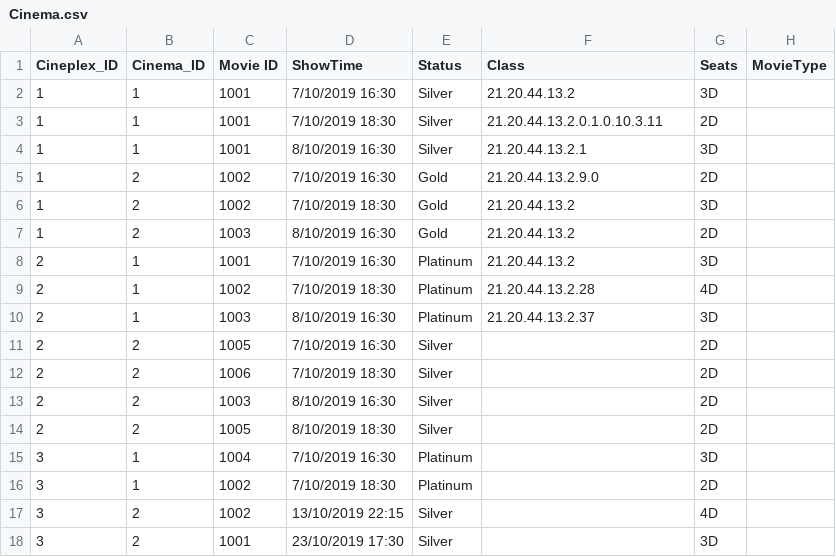
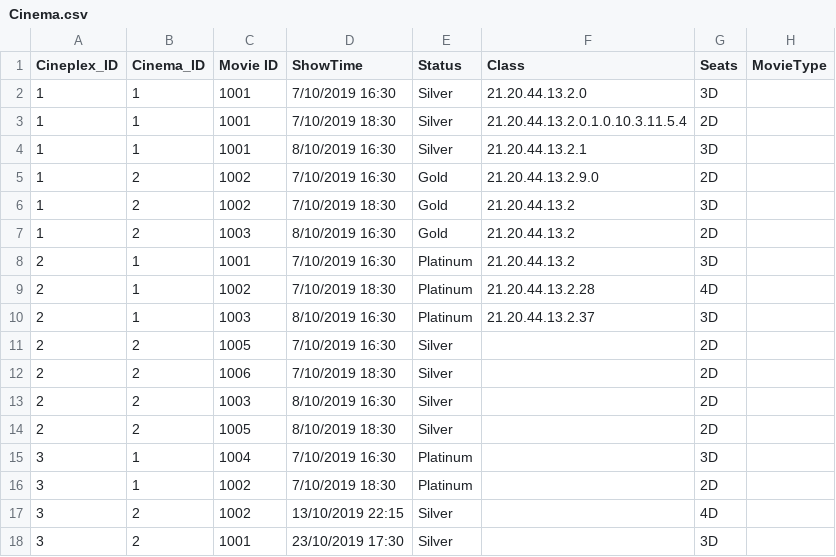
Before and after one commit to NumairFazili/Moblima, a CSV file: src/Data/Cinema.csv, drawn as a sheet.

```diff
--- a/src/Data/Cinema.csv
+++ b/src/Data/Cinema.csv
@@ -1,4 +1,4 @@
 Cineplex_ID,Cinema_ID,Movie ID,ShowTime,Status,Class,Seats,MovieType
-1,1,1001,7/10/2019 16:30,Silver,21.20.44.13.2,3D
-1,1,1001,7/10/2019 18:30,Silver,21.20.44.13.2.0.1.0.10.3.11,2D
+1,1,1001,7/10/2019 16:30,Silver,21.20.44.13.2.0,3D
+1,1,1001,7/10/2019 18:30,Silver,21.20.44.13.2.0.1.0.10.3.11.5.4,2D
 1,1,1001,8/10/2019 16:30,Silver,21.20.44.13.2.1,3D
```
Also changed, not shown: src/Data/Booking.csv, src/Data/Movie.csv, 4 other files.
